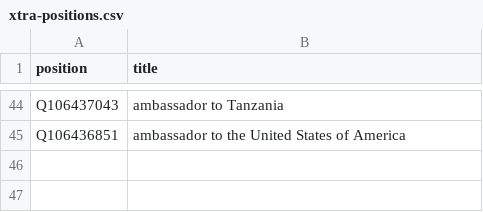
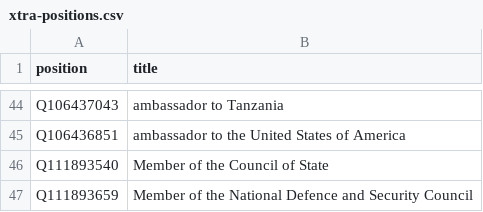
Before and after one commit to every-politician-scrapers/mozambique, a CSV file: wikidata/xtra-positions.csv, drawn as a sheet; only a part is shown, gaps mark what is left out; the diff names each change by its address in the sheet, - before the commit and + after, or states it on an @@ line.

Commit message:
add Council of State / Security Council

```diff
--- a/wikidata/xtra-positions.csv
+++ b/wikidata/xtra-positions.csv
+row 46: Q111893540 | Member of the Council of State
+row 47: Q111893659 | Member of the National Defence and Security Council
```
Also changed, not shown: 4 other files.
